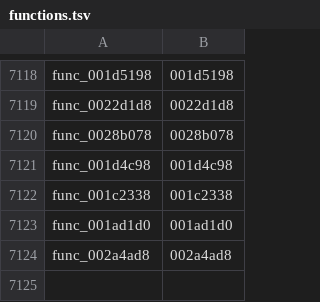
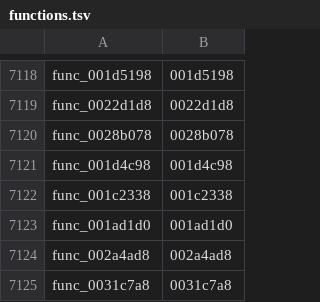
Before and after one commit to sh1ftmaker/kh2, a TSV file: functions.tsv, drawn as a sheet; only a part is shown, gaps mark what is left out; the diff names each change by its address in the sheet, - before the commit and + after, or states it on an @@ line.

```diff
--- a/functions.tsv
+++ b/functions.tsv
+row 7125: func_0031c7a8 | 0031c7a8
```
Also changed, not shown: docs/rig/no_requeue.tsv, 1 other file.
